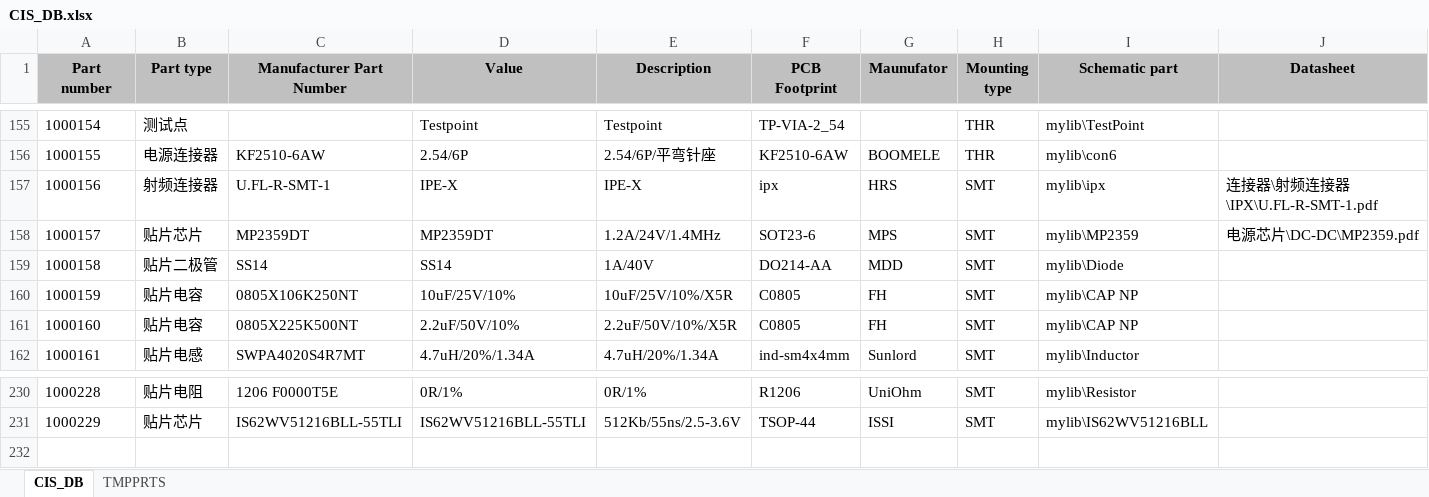
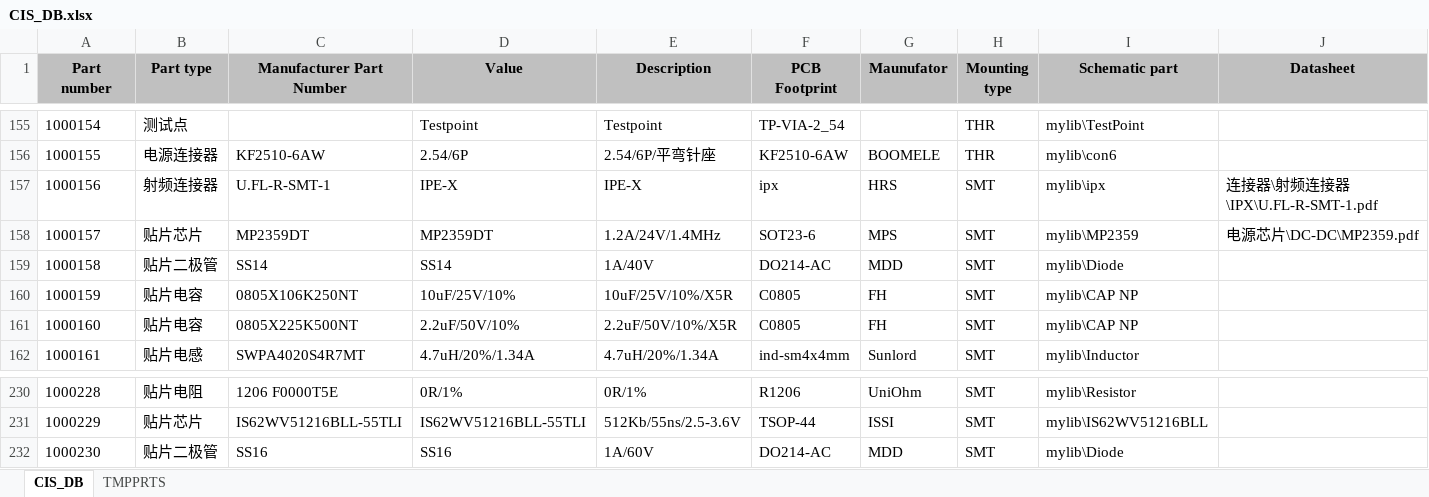
Before and after one commit to NightIsDark/candence-lib, an Excel workbook: MyDataBase/CIS_DB.xlsx, sheet CIS_DB, drawn as a sheet; only a part is shown, gaps mark what is left out; values as stored, in another font and other column widths than the file's, no borders; the diff names each change by its address in the sheet, - before the commit and + after, or states it on an @@ line.

```diff
--- a/MyDataBase/CIS_DB.xlsx (sheet CIS_DB)
+++ b/MyDataBase/CIS_DB.xlsx (sheet CIS_DB)
-F159 (PCB Footprint): DO214-AA
+F159 (PCB Footprint): DO214-AC
+row 232: 1000230 | 贴片二极管 | SS16 | SS16 | 1A/60V | DO214-AC | MDD | SMT | mylib\Diode
```
Also changed, not shown: 6 other files.
